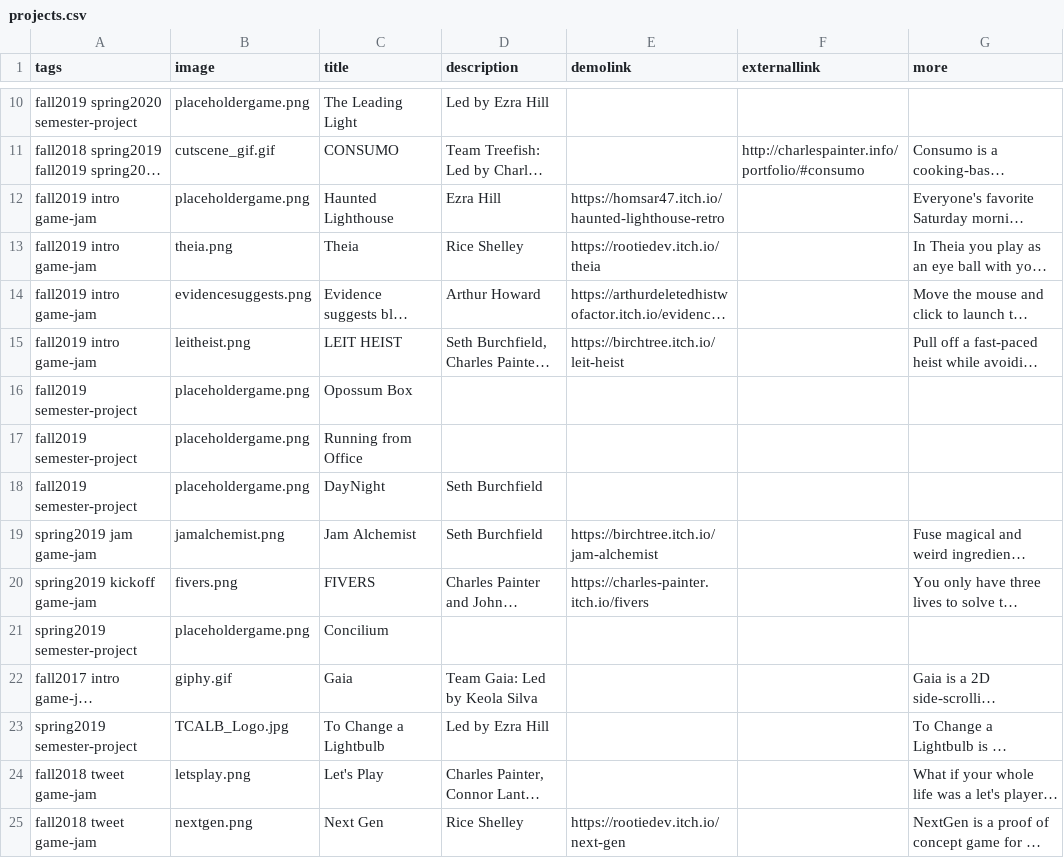
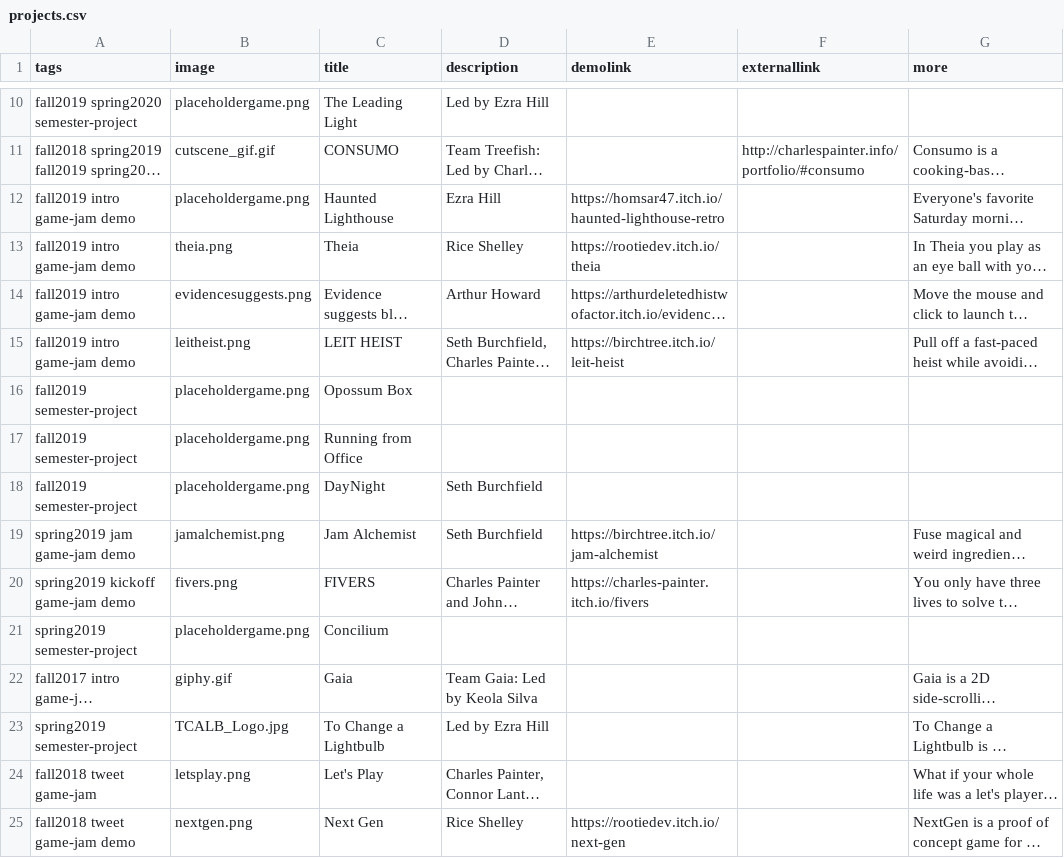
Before and after one commit to autigerdev/autigerdev.github.io, a CSV file: projects.csv, drawn as a sheet; only a part is shown, gaps mark what is left out; long unchanged cells end in …; the diff covers the shown part only; the diff names each change by its address in the sheet, - before the commit and + after, or states it on an @@ line.

Commit message:
Added demo tag for the playable projects!

```diff
--- a/projects.csv
+++ b/projects.csv
-A12:A15 (tags): fall2019 intro game-jam
+A12:A15 (tags): fall2019 intro game-jam demo
-A19 (tags): spring2019 jam game-jam
+A19 (tags): spring2019 jam game-jam demo
-A20 (tags): spring2019 kickoff game-jam
+A20 (tags): spring2019 kickoff game-jam demo
-A25 (tags): fall2018 tweet game-jam
+A25 (tags): fall2018 tweet game-jam demo
```
Also changed, not shown: 17 edited cells elsewhere in this file, 2 other files.
